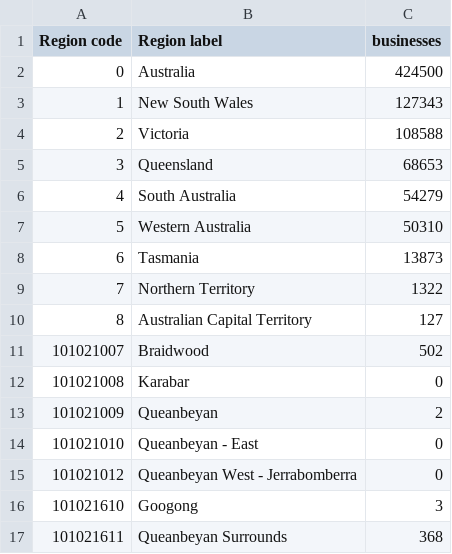
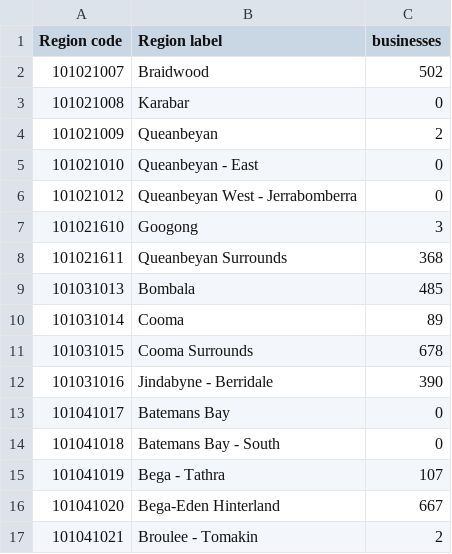
Before and after one commit to katie2747/FIT3179-test-publishing, a CSV file: data/bussinesses csv.csv, drawn as a sheet; only a part is shown; the shorter side is filled out with more unchanged rows; the diff names each change by its address in the sheet, - before the commit and + after, or states it on an @@ line.

Commit message:
Update bussinesses csv.csv

```diff
--- a/data/bussinesses csv.csv
+++ b/data/bussinesses csv.csv
-row 2: 0 | Australia | 424500
-row 3: 1 | New South Wales | 127343
-row 4: 2 | Victoria | 108588
-row 5: 3 | Queensland | 68653
-row 6: 4 | South Australia | 54279
-row 7: 5 | Western Australia | 50310
-row 8: 6 | Tasmania | 13873
-row 9: 7 | Northern Territory | 1322
-row 10: 8 | Australian Capital Territory | 127
```
